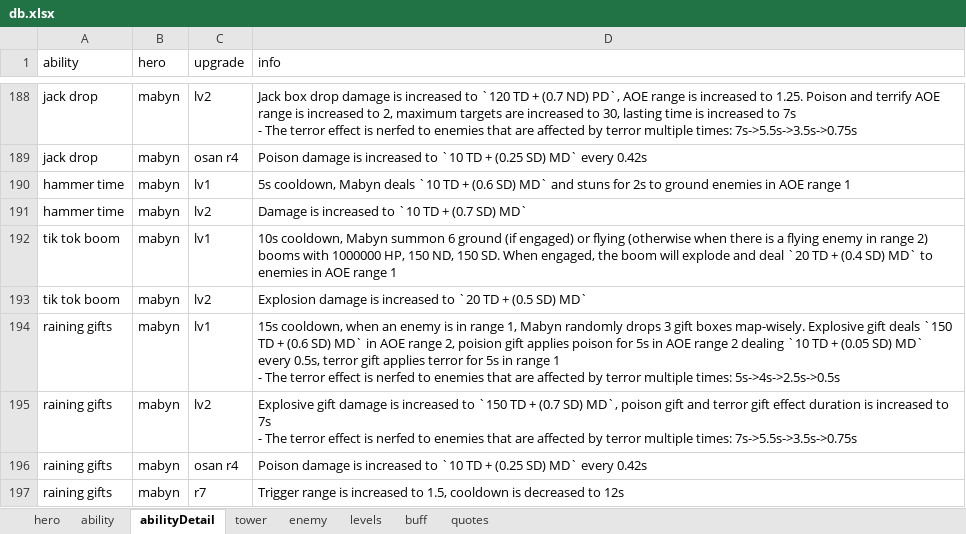
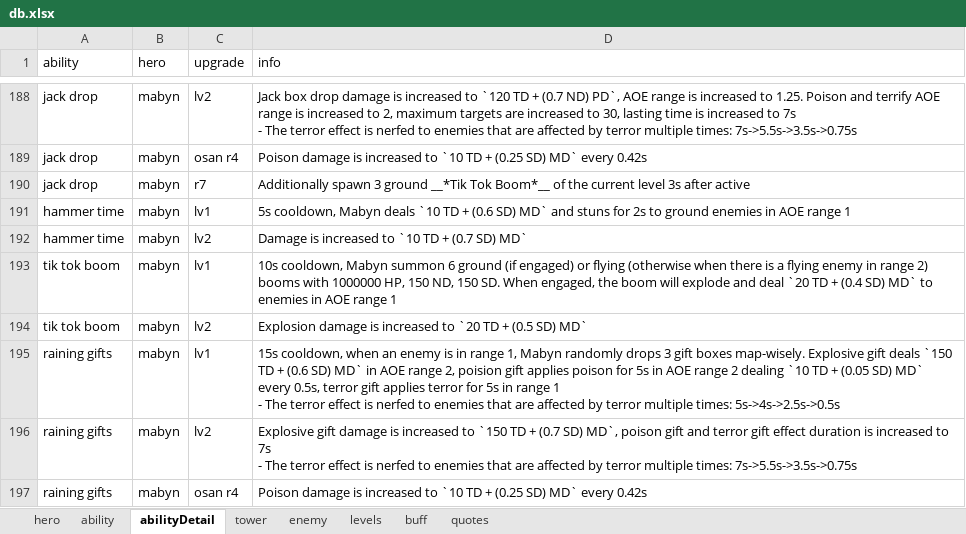
Before and after one commit to AlexP55/CyraBot, an Excel workbook: db/db.xlsx, sheet abilityDetail, drawn as a sheet; only a part is shown, gaps mark what is left out; the shorter side is filled out with more unchanged rows; values as stored, in another font and other column widths than the file's, no borders; the diff names each change by its address in the sheet, - before the commit and + after, or states it on an @@ line.

Commit message:
new balance patch

```diff
--- a/db/db.xlsx (sheet abilityDetail)
+++ b/db/db.xlsx (sheet abilityDetail)
+row 190: jack drop | mabyn | r7 | Additionally spawn 3 ground __*Tik Tok Boom*__ of the current level 3s after active
```
Also changed, not shown: sheet ability.
